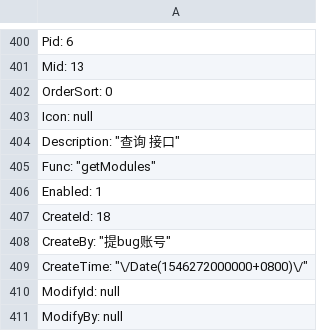
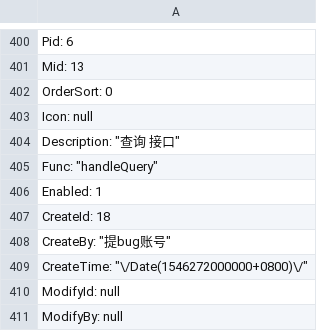
Before and after one commit to anjoy8/Blog.Core, a TSV file: Blog.Core.Api/wwwroot/BlogCore.Data.json/Permission.tsv, drawn as a sheet; only a part is shown, gaps mark what is left out.

```diff
--- a/Blog.Core.Api/wwwroot/BlogCore.Data.json/Permission.tsv
+++ b/Blog.Core.Api/wwwroot/BlogCore.Data.json/Permission.tsv
@@ -404,3 +404,3 @@
     "Description": "查询 接口",
-    "Func": "getModules",
+    "Func": "handleQuery",
     "Enabled": 1,
```
Also changed, not shown: 3 other files.
